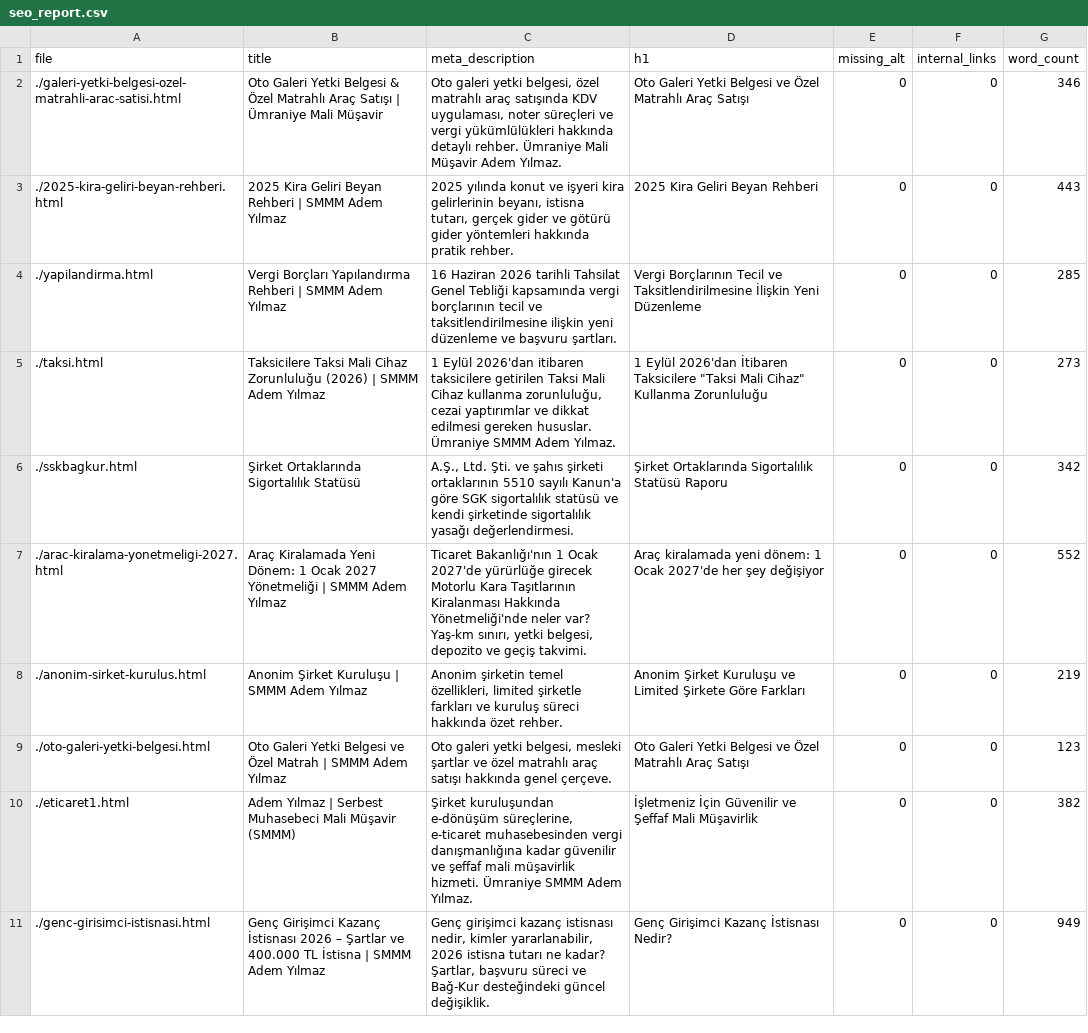
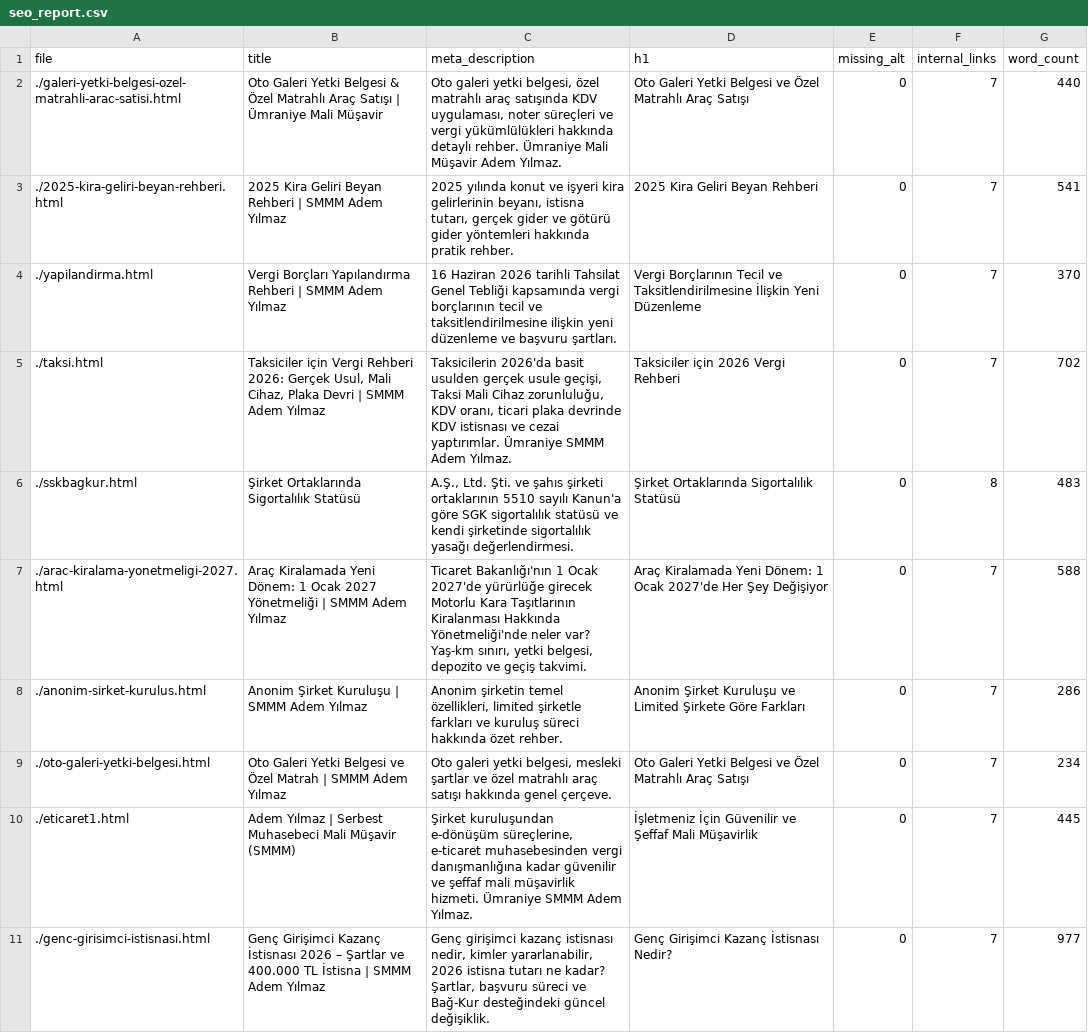
Before and after one commit to ademyilmazsmmm-lang/smmm-adem-yilmaz, a CSV file: seo_report.csv, drawn as a sheet; only a part is shown; the diff covers the shown part only; the diff names each change by its address in the sheet, - before the commit and + after, or states it on an @@ line.

```diff
--- a/seo_report.csv
+++ b/seo_report.csv
-F2:F5 (internal_links): 0
+F2:F5 (internal_links): 7
-G2 (word_count): 346
+G2 (word_count): 440
-G3 (word_count): 443
+G3 (word_count): 541
-G4 (word_count): 285
+G4 (word_count): 370
-B5 (title): Taksicilere Taksi Mali Cihaz Zorunluluğu (2026) | SMMM…
+B5 (title): Taksiciler için Vergi Rehberi 2026: Gerçek Usul, Mali Cihaz, Plaka Devri | SMMM…
-C5 (meta_description): 1 Eylül 2026'dan itibaren taksicilere getirilen Taksi Mali Cihaz kullanma zorunluluğu, cezai yaptırımlar ve dikkat edilmesi gereken hususlar. Ümraniye SMMM…
+C5 (meta_description): Taksicilerin 2026'da basit usulden gerçek usule geçişi, Taksi Mali Cihaz zorunluluğu, KDV oranı, ticari plaka devrinde KDV istisnası ve cezai yaptırımlar. Ümraniye SMMM…
-D5 (h1): 1 Eylül 2026'dan İtibaren Taksicilere "Taksi Mali Cihaz" Kullanma Zorunluluğu
+D5 (h1): Taksiciler için 2026 Vergi Rehberi
-G5 (word_count): 273
+G5 (word_count): 702
-D6 (h1): Şirket Ortaklarında Sigortalılık Statüsü Raporu
+D6 (h1): Şirket Ortaklarında Sigortalılık Statüsü
-F6 (internal_links): 0
+F6 (internal_links): 8
-G6 (word_count): 342
+G6 (word_count): 483
-D7 (h1): Araç kiralamada yeni dönem: 1 Ocak 2027'de her şey değişiyor
+D7 (h1): Araç Kiralamada Yeni Dönem: 1 Ocak 2027'de Her Şey Değişiyor
-F7:F11 (internal_links): 0
+F7:F11 (internal_links): 7
-G7 (word_count): 552
+G7 (word_count): 588
-G8 (word_count): 219
+G8 (word_count): 286
-G9 (word_count): 123
+G9 (word_count): 234
-G10 (word_count): 382
+G10 (word_count): 445
-G11 (word_count): 949
+G11 (word_count): 977
```
Also changed, not shown: 2 added rows, 1 removed row and 149 edited cells elsewhere in this file.
